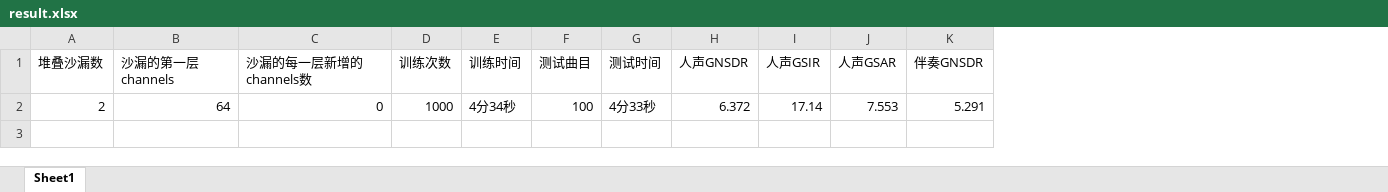
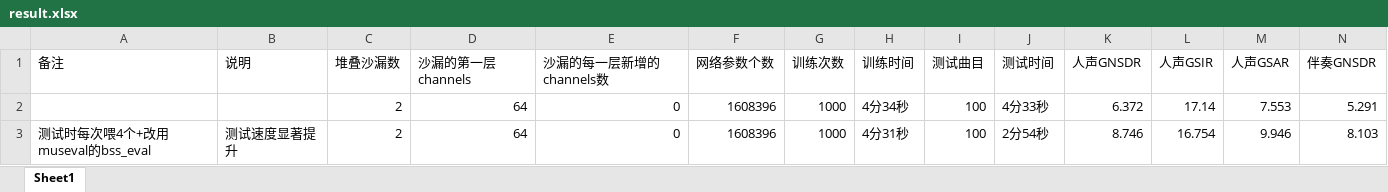
Before and after one commit to ZYFZYF/Music-Source-Separation, an Excel workbook: result.xlsx, sheet Sheet1, drawn as a sheet; only a part is shown; values as stored, in another font and other column widths than the file's, no borders; rows hold the shown columns only; the diff names each change by its address in the sheet, - before the commit and + after, or states it on an @@ line.

```diff
--- a/result.xlsx (sheet Sheet1)
+++ b/result.xlsx (sheet Sheet1)
+column A (备注), empty
+column B (说明), empty
+column F (网络参数个数), row 2: 1608396
+row 3: 测试时每次喂4个+改用museval的bss_eval | 测试速度显著提升 | 2 | 64 | 0 | 1608396 | 1000 | 4分31秒 | 100 | 2分54秒 | 8.746 | 16.754 | 9.946 | 8.103
```
Also changed, not shown: 1 other file.
